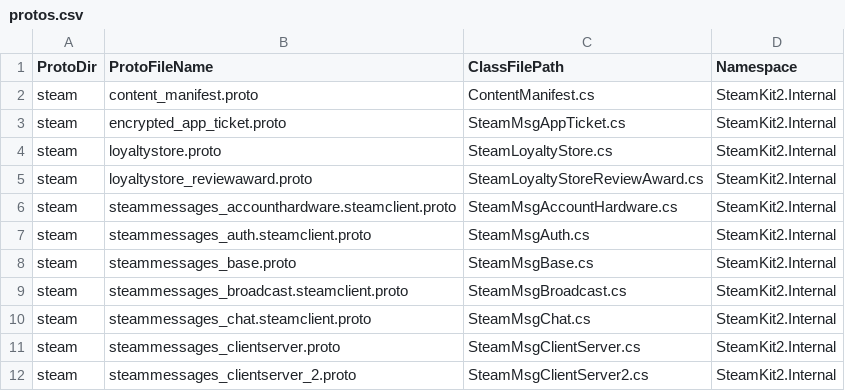
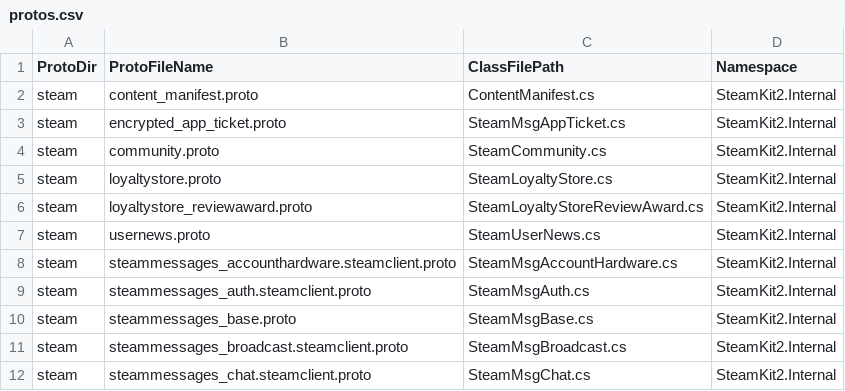
Before and after one commit to h3k1ru/SteamKit, a CSV file: Resources/ProtobufGen/protos.csv, drawn as a sheet; only a part is shown; the shorter side is filled out with more unchanged rows; the diff names each change by its address in the sheet, - before the commit and + after, or states it on an @@ line.

```diff
--- a/Resources/ProtobufGen/protos.csv
+++ b/Resources/ProtobufGen/protos.csv
+row 4: steam | community.proto | SteamCommunity.cs | SteamKit2.Internal
+row 7: steam | usernews.proto | SteamUserNews.cs | SteamKit2.Internal
```
Also changed, not shown: 18 other files.
